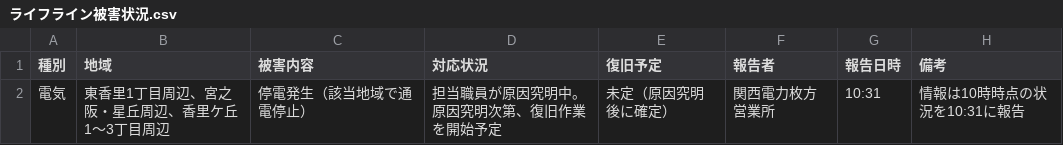
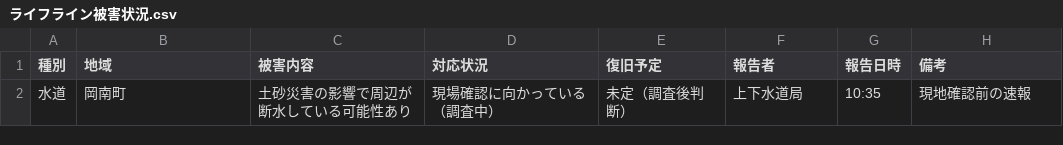
Before and after one commit to user0131/research3_no_Unity, a CSV file: backend/csv/infrastructure/ライフライン被害状況.csv, drawn as a sheet; removed rows and columns are numbered as before the commit, all else as after; the diff names each change by its address in the sheet, - before the commit and + after, or states it on an @@ line.

```diff
--- a/backend/csv/infrastructure/ライフライン被害状況.csv
+++ b/backend/csv/infrastructure/ライフライン被害状況.csv
-row 2: 電気 | 東香里1丁目周辺、宮之阪・星丘周辺、香里ケ丘1～3丁目周辺 | 停電発生（該当地域で通電停止） | 担当職員が原因究明中。原因究明次第、復旧作業を開始予定 | 未定（原因究明後に確定） | 関西電力枚方営業所 | 10:31 | 情報は10時時点の状況を10:31に報告
+row 2: 水道 | 岡南町 | 土砂災害の影響で周辺が断水している可能性あり | 現場確認に向かっている（調査中） | 未定（調査後判断） | 上下水道局 | 10:35 | 現地確認前の速報
```
Also changed, not shown: 2 other files.
